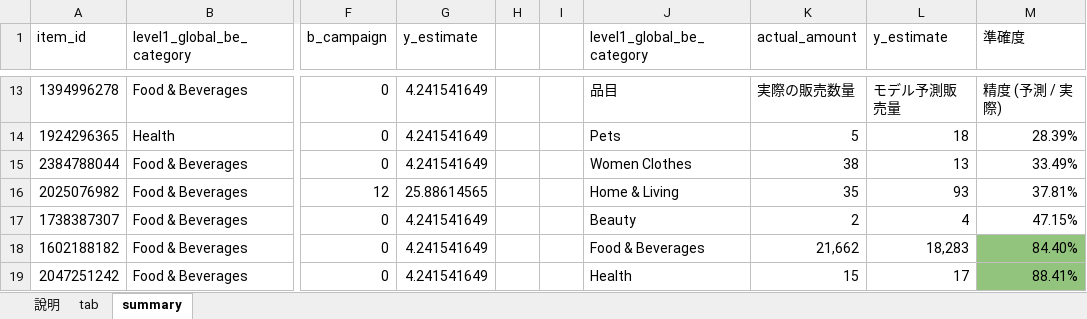
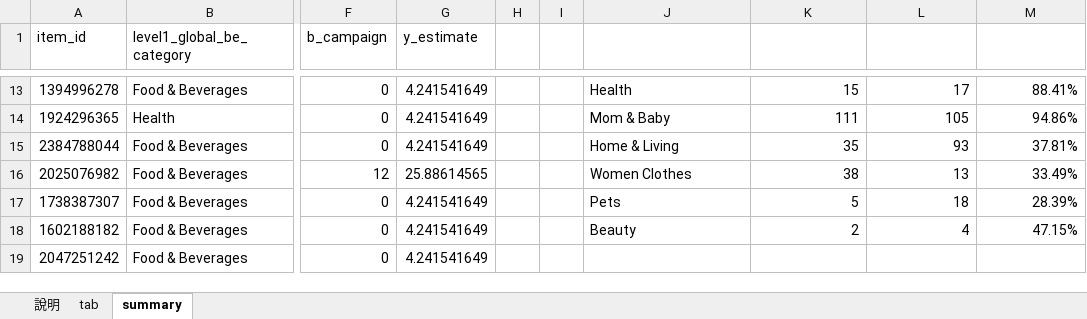
Before and after one commit to yoshisen/data-science-example, an Excel workbook: 販売予測/Regression_model_prediction_data.xlsx, sheet summary, drawn as a sheet; only a part is shown, gaps mark what is left out; values as stored, in another font and other column widths than the file's, no borders; the diff covers the shown part only; the diff names each change by its address in the sheet, - before the commit and + after, or states it on an @@ line.

```diff
--- a/販売予測/Regression_model_prediction_data.xlsx (sheet summary)
+++ b/販売予測/Regression_model_prediction_data.xlsx (sheet summary)
-J1: level1_global_be_category
+J1: (empty)
-K1: actual_amount
+K1: (empty)
-L1: y_estimate
+L1: (empty)
-M1: 準確度
+M1: (empty)
-J13: 品目
+J13: Health
-K13: 実際の販売数量
+K13: 15
-L13: モデル予測販売量
+L13: 17
-M13: 精度 (予測 / 実際)
+M13: 88.41%
-J14: Pets
+J14: Mom & Baby
-K14: 5
+K14: 111
-L14: 18
+L14: 105
-M14: 28.39%
+M14: 94.86%
-J15: Women Clothes
+J15: Home & Living
-K15: 38
+K15: 35
-L15: 13
+L15: 93
-M15: 33.49%
+M15: 37.81%
-J16: Home & Living
+J16: Women Clothes
-K16: 35
+K16: 38
-L16: 93
+L16: 13
-M16: 37.81%
+M16: 33.49%
-J17: Beauty
+J17: Pets
-K17: 2
+K17: 5
-L17: 4
+L17: 18
-M17: 47.15%
+M17: 28.39%
-J18: Food & Beverages
+J18: Beauty
-K18: 21,662
+K18: 2
-L18: 18,283
+L18: 4
-M18: 84.40%
+M18: 47.15%
-M18:M19 fill: #93C47D
+M18:M19 fill: none
-J19: Health
+J19: (empty)
-K19: 15
+K19: (empty)
-L19: 17
+L19: (empty)
-M19: 88.41%
+M19: (empty)
```
Also changed, not shown: 40 edited cells and cell formats elsewhere in this sheet, 1 other file.
